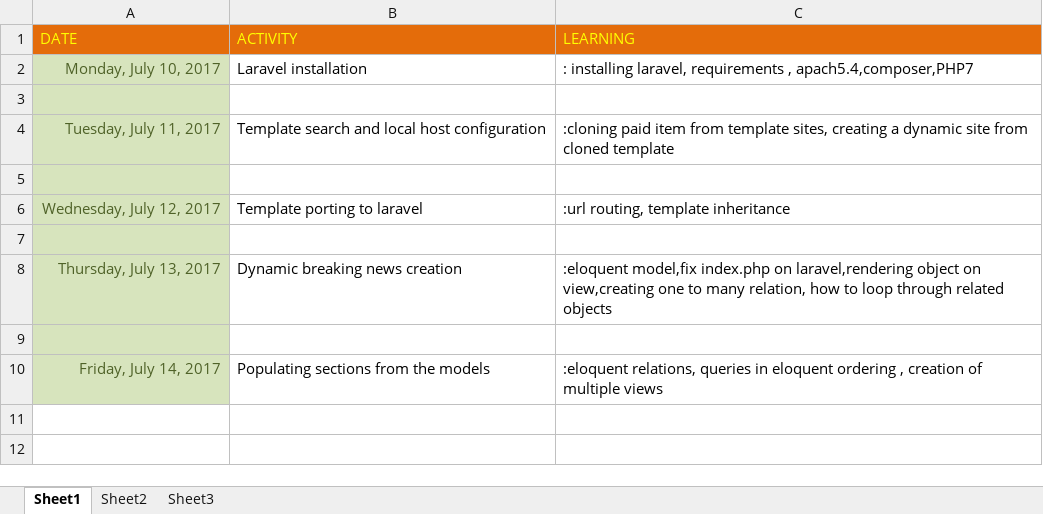
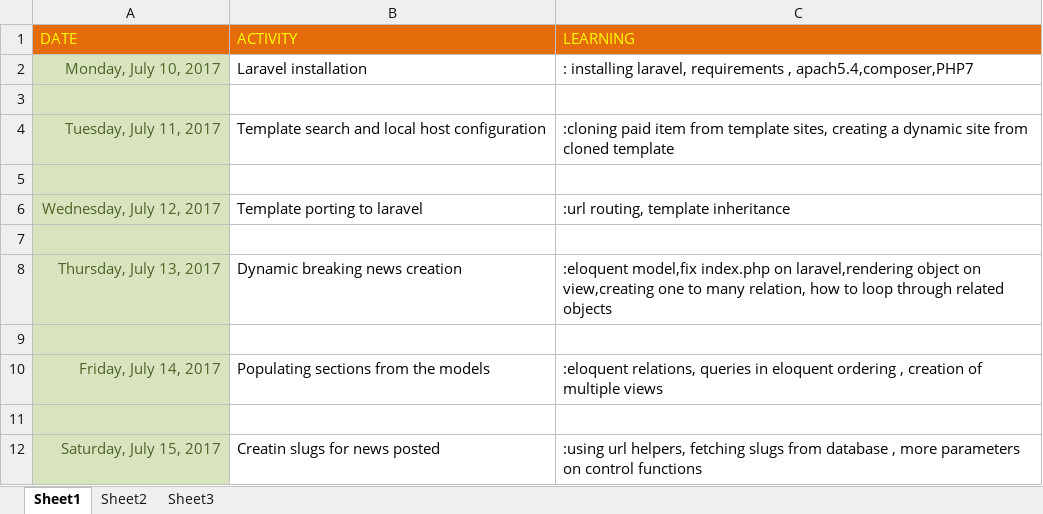
Before and after one commit to mattoace/magazine, an Excel workbook: Laravel Learning Log.xlsx, sheet Sheet1, drawn as a sheet; values as stored, in another font and other column widths than the file's, no borders; the diff names each change by its address in the sheet, - before the commit and + after, or states it on an @@ line.

```diff
--- a/Laravel Learning Log.xlsx (sheet Sheet1)
+++ b/Laravel Learning Log.xlsx (sheet Sheet1)
+row 11: (empty)
+row 12: Saturday, July 15, 2017 | Creatin slugs for news posted | :using url helpers, fetching slugs from database , more parameters on control functions
```
Also changed, not shown: 8 other files.
